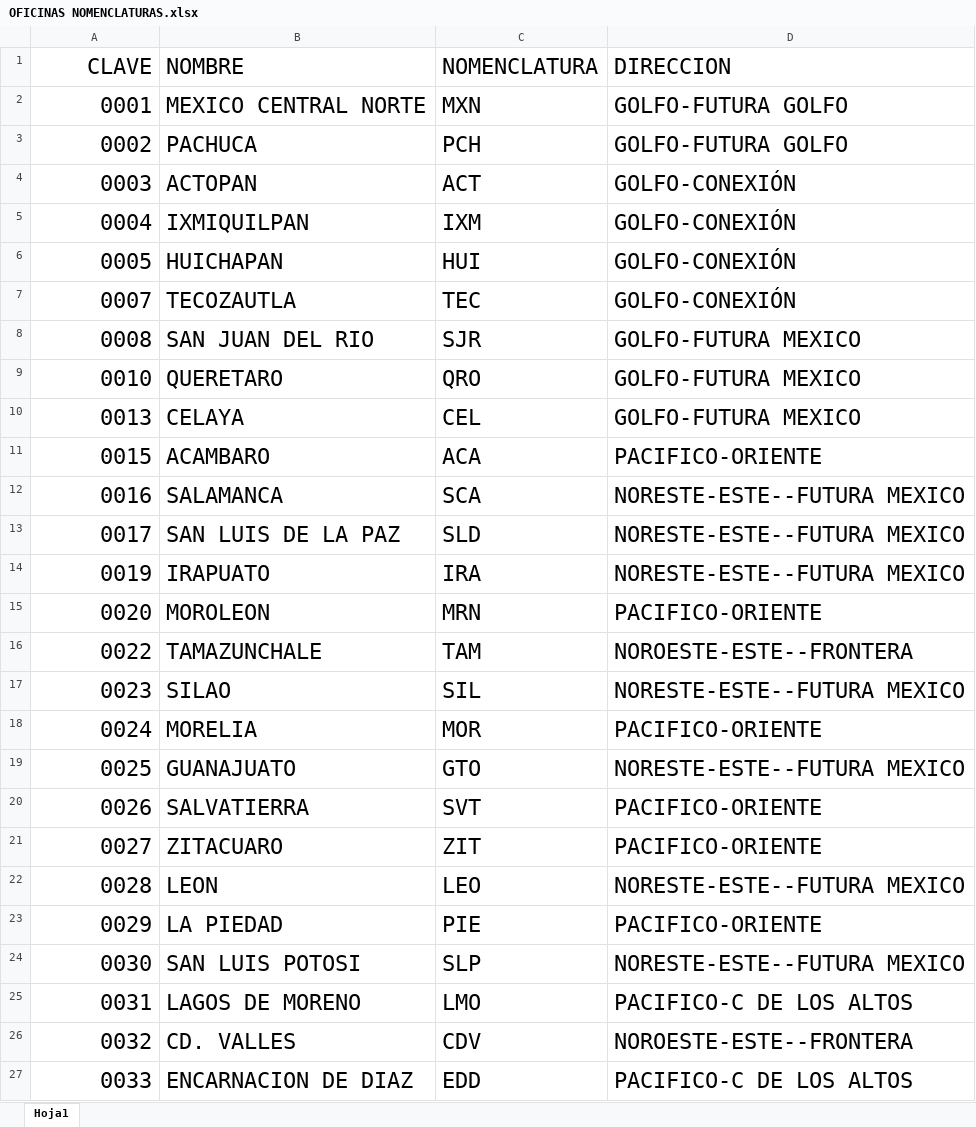
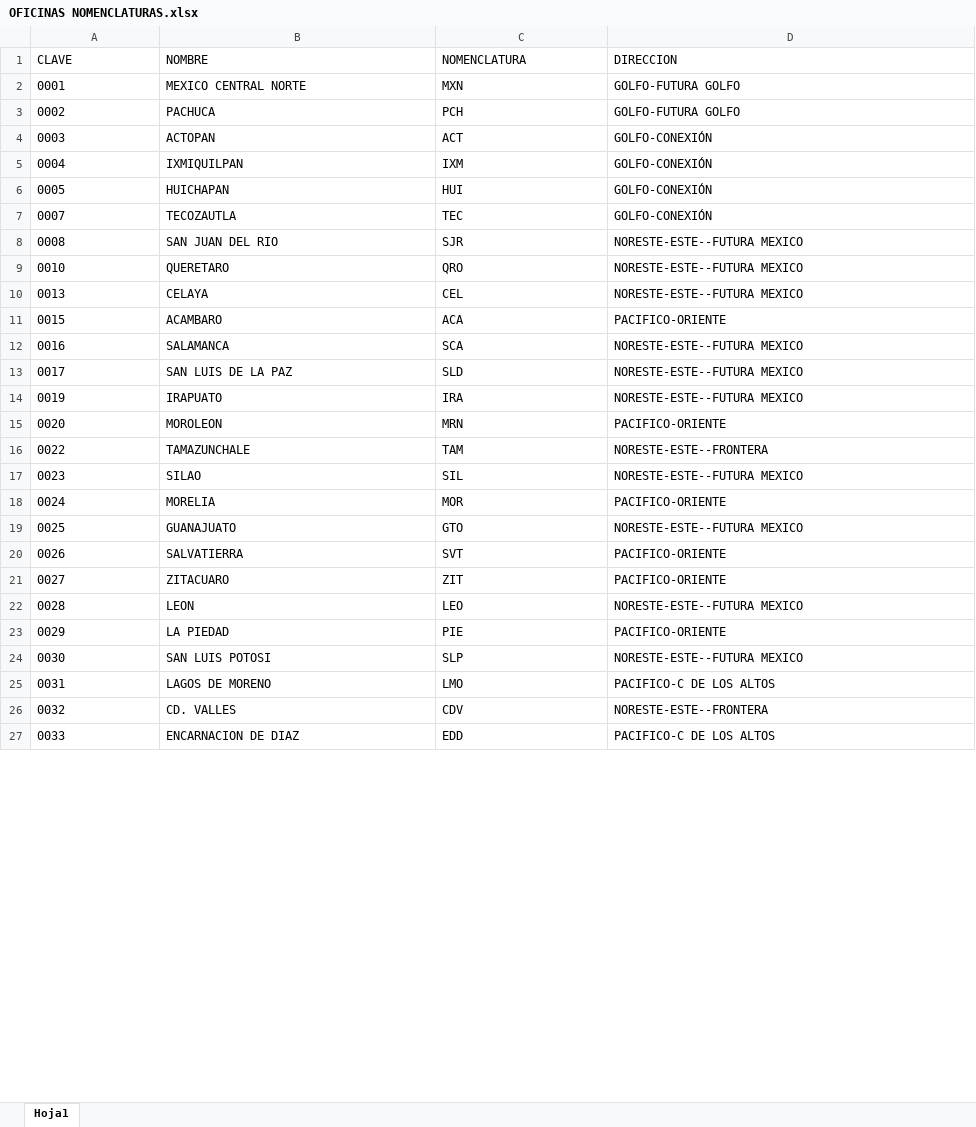
Before and after one commit to EdgarMisaelOsornio/Avatares-por-Usuario, an Excel workbook: OFICINAS NOMENCLATURAS.xlsx, sheet Hoja1, drawn as a sheet; only a part is shown; values as stored, in another font and other column widths than the file's, no borders; the diff covers the shown part only; the diff names each change by its address in the sheet, - before the commit and + after, or states it on an @@ line.

Commit message:
Add files via upload

```diff
--- a/OFICINAS NOMENCLATURAS.xlsx (sheet Hoja1)
+++ b/OFICINAS NOMENCLATURAS.xlsx (sheet Hoja1)
@@ A1:D27 text size: smaller @@
-A1:A27 alignment: right
+A1:A27 alignment: left
-D8:D10 (DIRECCION): GOLFO-FUTURA MEXICO
+D8:D10 (DIRECCION): NORESTE-ESTE--FUTURA MEXICO
-D16 (DIRECCION): NOROESTE-ESTE--FRONTERA
+D16 (DIRECCION): NORESTE-ESTE--FRONTERA
-D26 (DIRECCION): NOROESTE-ESTE--FRONTERA
+D26 (DIRECCION): NORESTE-ESTE--FRONTERA
```
Also changed, not shown: 6 added rows, 41 edited cells and cell formats elsewhere in this sheet.
